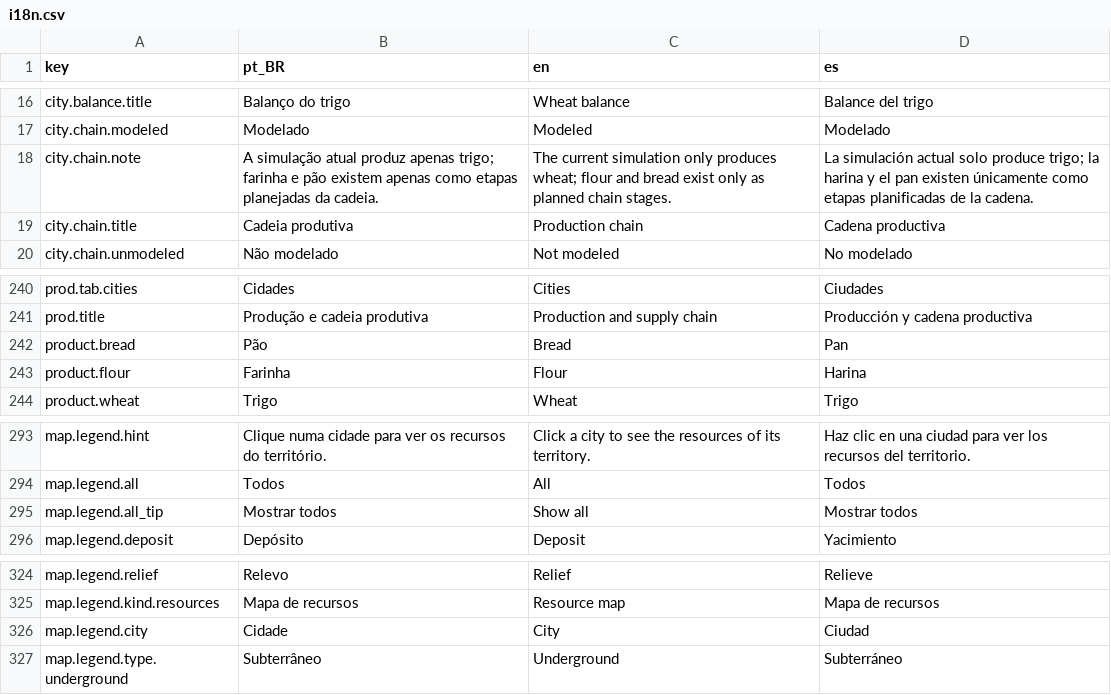
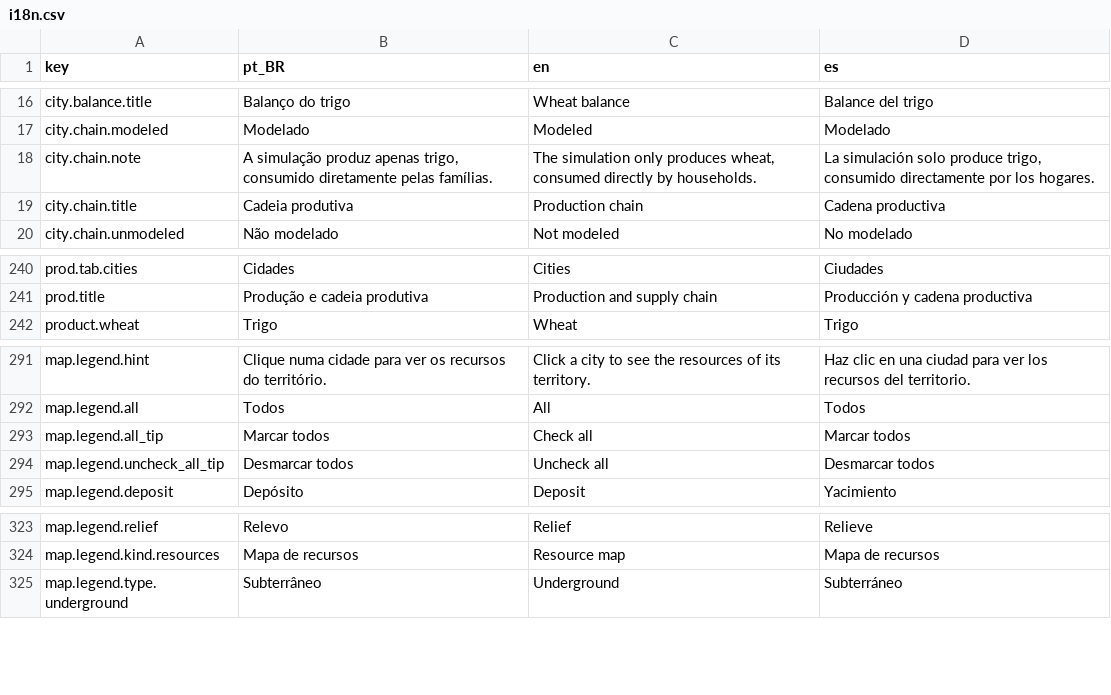
Before and after one commit to Arturstriker3/game-godot, a CSV file: data/definitions/i18n/i18n.csv, drawn as a sheet; only a part is shown, gaps mark what is left out.

```diff
--- a/data/definitions/i18n/i18n.csv
+++ b/data/definitions/i18n/i18n.csv
@@ -17,3 +17,3 @@ city.balance.title,Balanço do trigo,Wheat balance,Balance del trigo
 city.chain.modeled,Modelado,Modeled,Modelado
-city.chain.note,A simulação atual produz apenas trigo; farinha e pão existem apenas como etapas planejadas da cadeia.,The current simulation only produces wheat; flour and bread exist only as planned chain stages.,La simulación actual solo produce trigo; la harina y el pan existen únicamente como etapas planificadas de la cadena.
+city.chain.note,"A simulação produz apenas trigo, consumido diretamente pelas famílias.","The simulation only produces wheat, consumed directly by households.","La simulación solo produce trigo, consumido directamente por los hogares."
 city.chain.title,Cadeia produtiva,Production chain,Cadena productiva
@@ -241,4 +241,2 @@ prod.tab.cities,Cidades,Cities,Ciudades
 prod.title,Produção e cadeia produtiva,Production and supply chain,Producción y cadena productiva
-product.bread,Pão,Bread,Pan
-product.flour,Farinha,Flour,Harina
 product.wheat,Trigo,Wheat,Trigo
@@ -294,3 +292,4 @@ map.legend.hint,Clique numa cidade para ver os recursos do território.,Click a
 map.legend.all,Todos,All,Todos
-map.legend.all_tip,Mostrar todos,Show all,Mostrar todos
+map.legend.all_tip,Marcar todos,Check all,Marcar todos
+map.legend.uncheck_all_tip,Desmarcar todos,Uncheck all,Desmarcar todos
 map.legend.deposit,Depósito,Deposit,Yacimiento
@@ -325,3 +324,2 @@ map.legend.relief,Relevo,Relief,Relieve
 map.legend.kind.resources,Mapa de recursos,Resource map,Mapa de recursos
-map.legend.city,Cidade,City,Ciudad
 map.legend.type.underground,Subterrâneo,Underground,Subterráneo
```
Also changed, not shown: 7 other files.
